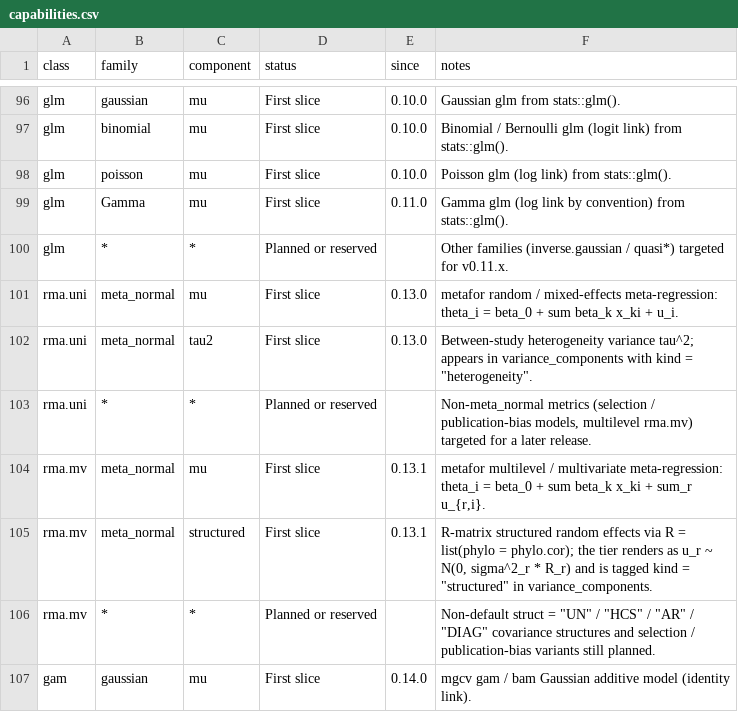
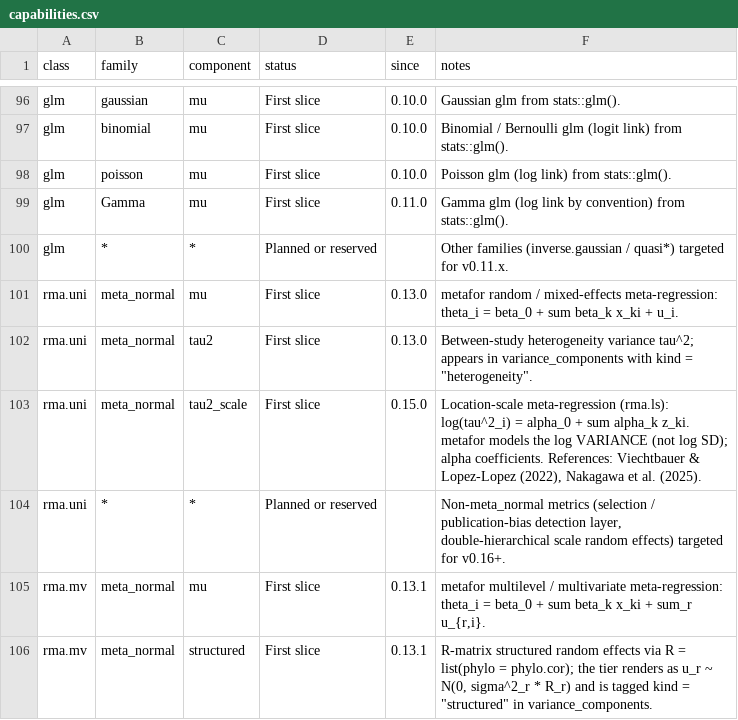
Before and after one commit to itchyshin/symbolizer, a CSV file: inst/extdata/capabilities.csv, drawn as a sheet; only a part is shown, gaps mark what is left out; the shorter side is filled out with more unchanged rows.

```diff
--- a/inst/extdata/capabilities.csv
+++ b/inst/extdata/capabilities.csv
@@ -102,3 +102,4 @@ rma.uni,meta_normal,mu,First slice,0.13.0,"metafor random / mixed-effects meta-r
 rma.uni,meta_normal,tau2,First slice,0.13.0,"Between-study heterogeneity variance tau^2; appears in variance_components with kind = ""heterogeneity""."
-rma.uni,*,*,Planned or reserved,,"Non-meta_normal metrics (selection / publication-bias models, multilevel rma.mv) targeted for a later release."
+rma.uni,meta_normal,tau2_scale,First slice,0.15.0,"Location-scale meta-regression (rma.ls): log(tau^2_i) = alpha_0 + sum alpha_k z_ki. metafor models the log VARIANCE (not log SD); alpha coefficients. References: Viechtbauer & Lopez-Lopez (2022), Nakagawa et al. (2025)."
+rma.uni,*,*,Planned or reserved,,"Non-meta_normal metrics (selection / publication-bias detection layer, double-hierarchical scale random effects) targeted for v0.16+."
 rma.mv,meta_normal,mu,First slice,0.13.1,"metafor multilevel / multivariate meta-regression: theta_i = beta_0 + sum beta_k x_ki + sum_r u_{r,i}."
```
Also changed, not shown: inst/extdata/interpretation-templates.csv, 9 other files.
